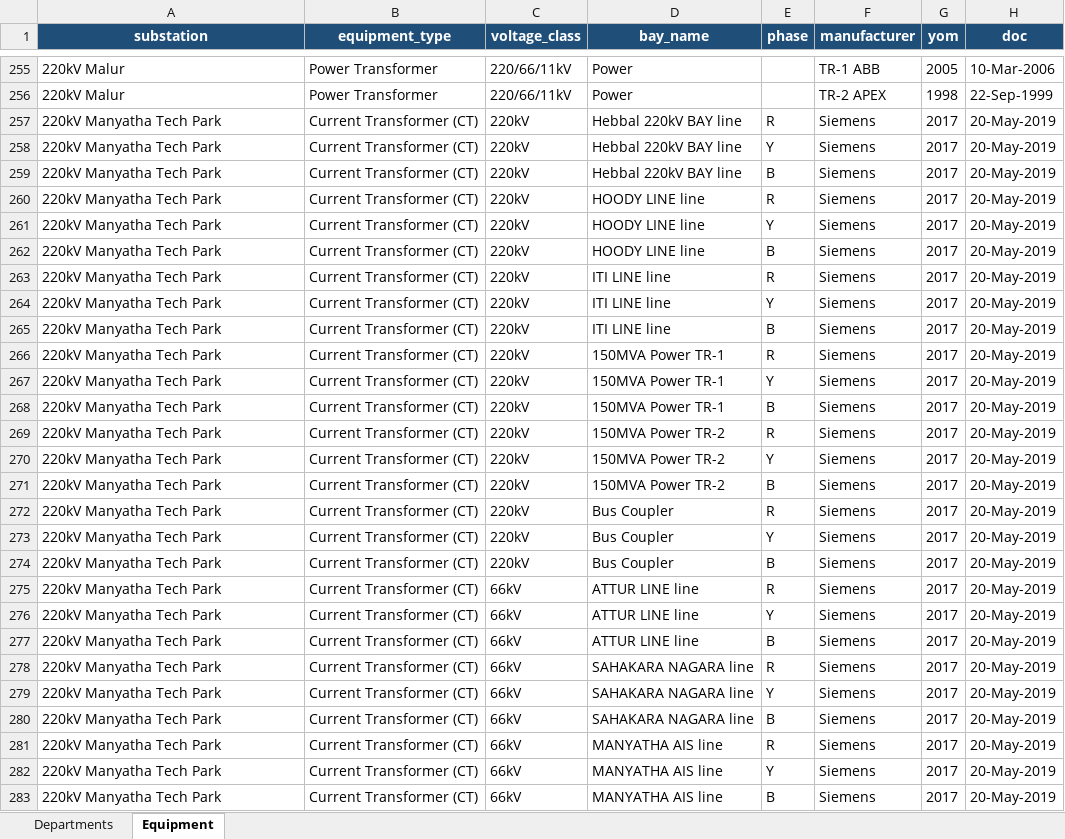
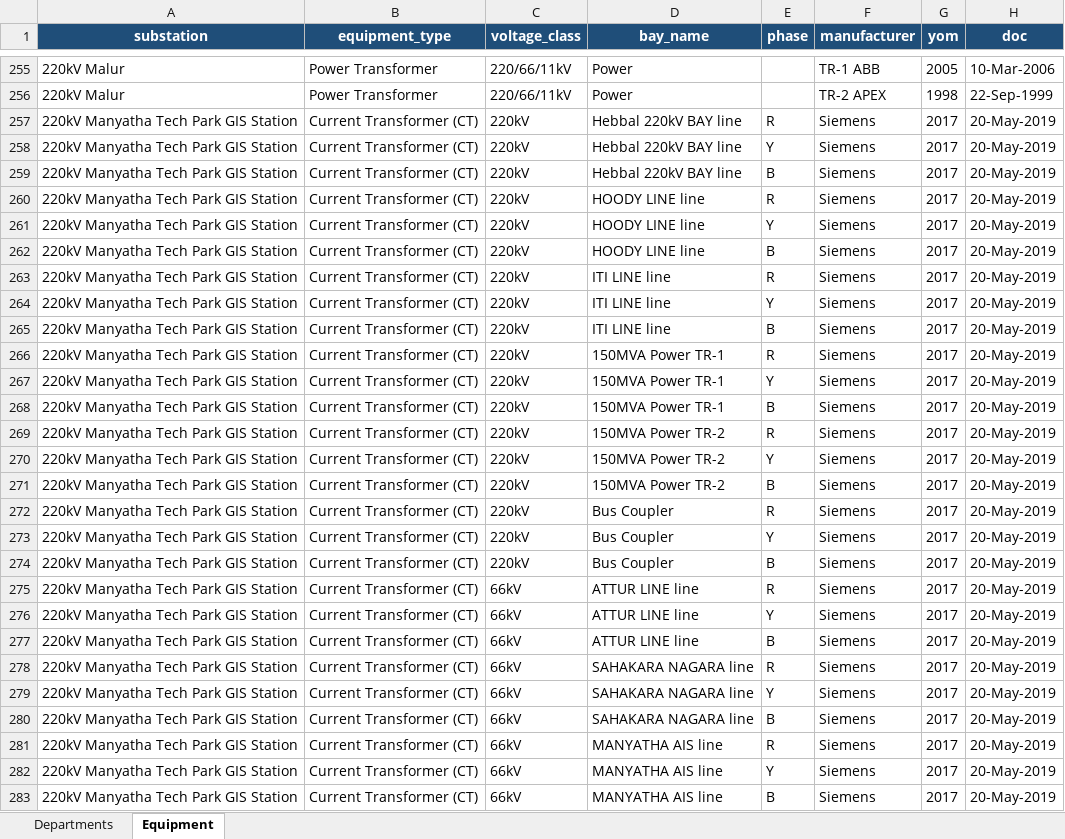
Before and after one commit to yesuvadian/Customer-API, an Excel workbook: equipment_seed.xlsx, sheet Equipment, drawn as a sheet; only a part is shown, gaps mark what is left out; values as stored, in another font and other column widths than the file's, no borders; the diff covers the shown part only; the diff names each change by its address in the sheet, - before the commit and + after, or states it on an @@ line.

```diff
--- a/equipment_seed.xlsx (sheet Equipment)
+++ b/equipment_seed.xlsx (sheet Equipment)
-A257:A283 (substation): 220kV Manyatha Tech Park
+A257:A283 (substation): 220kV Manyatha Tech Park GIS Station
```
Also changed, not shown: 150 edited cells elsewhere in this sheet, sheet Departments, KPTCL_Substation_Mapping.xlsx, 1 other file.
